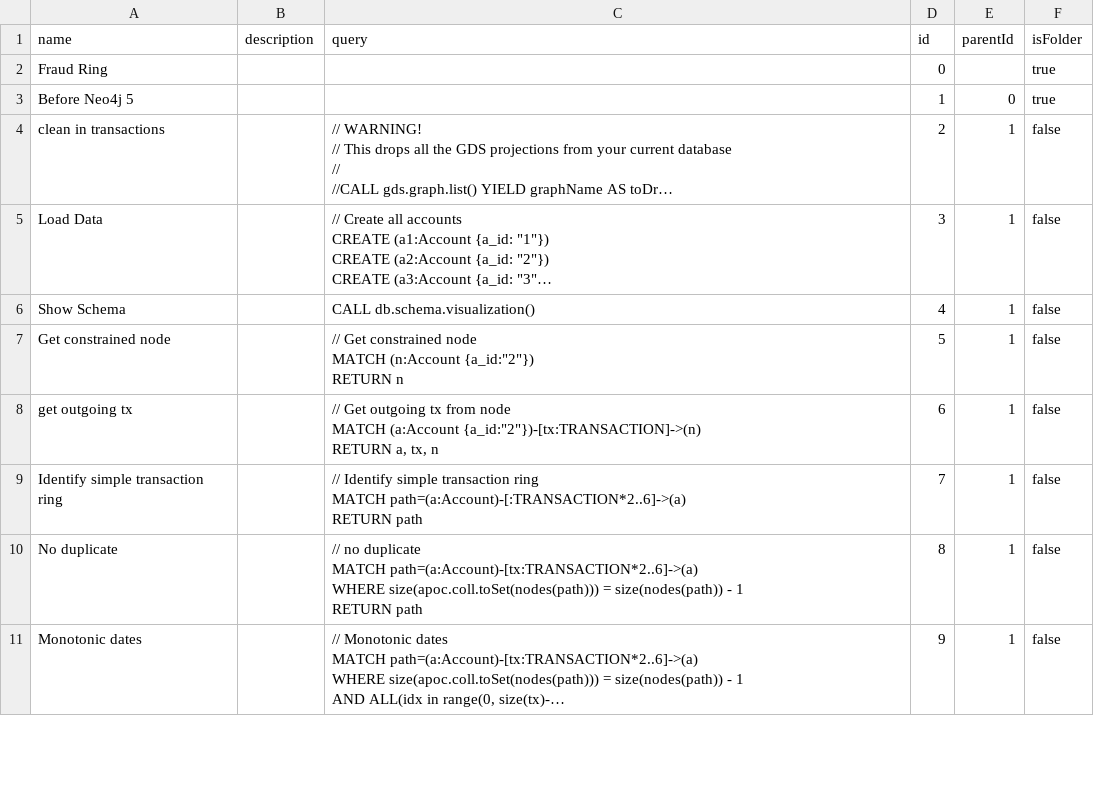
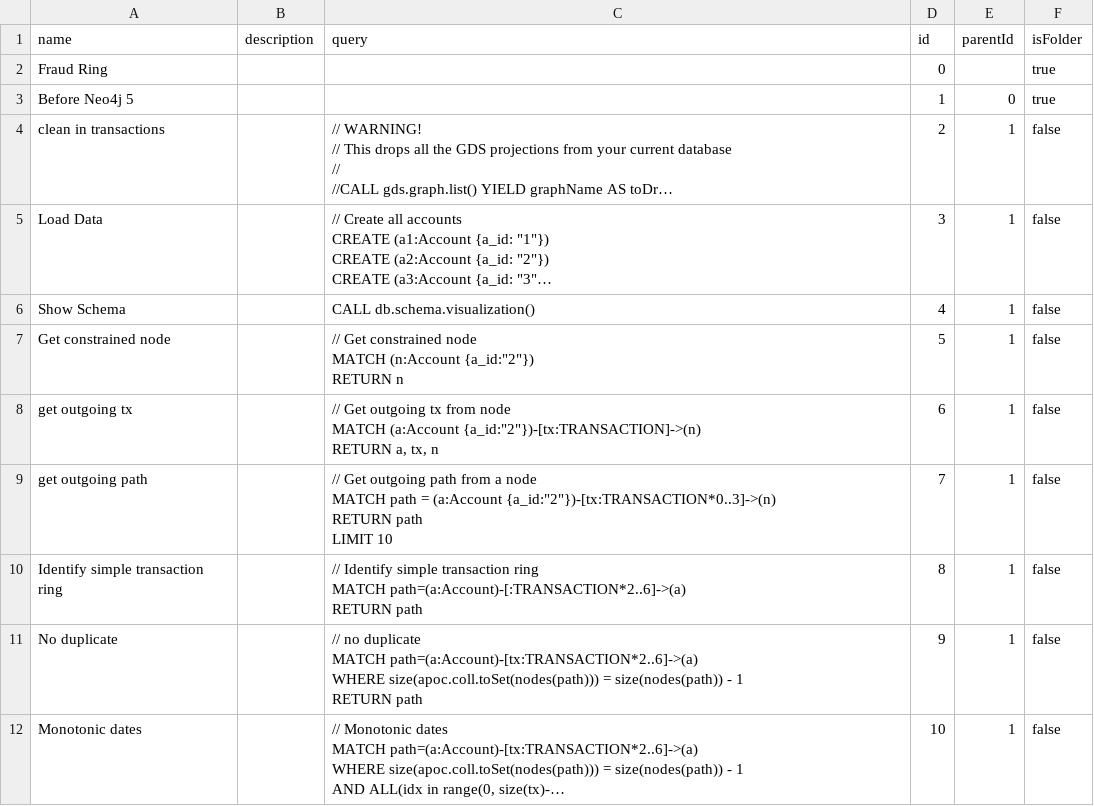
Before and after one commit to LuisSalvadorNeo4j/fraud-detection-training, a CSV file: queries/queries_for_aura_workspace.csv, drawn as a sheet; only a part is shown; long unchanged cells end in …; addresses are those after the commit; ↵ is a line break in a cell; the diff covers the shown part only; the diff names each change by its address in the sheet, - before the commit and + after, or states it on an @@ line.

Commit message:
MATCH MATCH queries

```diff
--- a/queries/queries_for_aura_workspace.csv
+++ b/queries/queries_for_aura_workspace.csv
+row 9: get outgoing path |  | // Get outgoing path from a node ↵ MATCH path = (a:Account {a_id:"2"})-[tx:TRANSACTION*0..3]->(n) ↵ RETURN path ↵ LIMIT 10 | 7 | 1 | false
-D10 (id): 7
+D10 (id): 8
-D11 (id): 8
+D11 (id): 9
-D12 (id): 9
+D12 (id): 10
```
Also changed, not shown: 21 edited cells elsewhere in this file, 2 other files.
